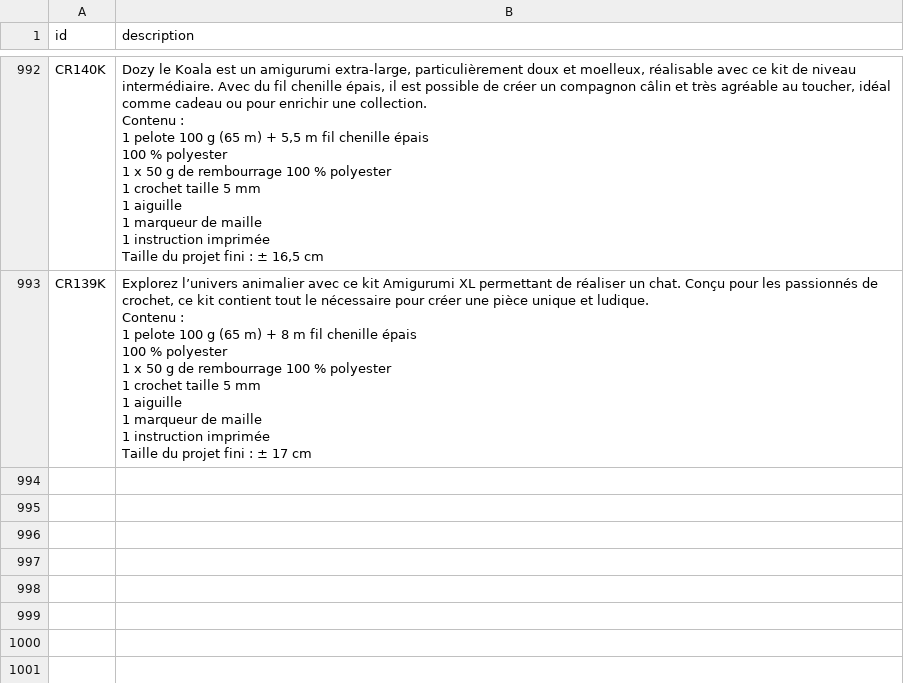
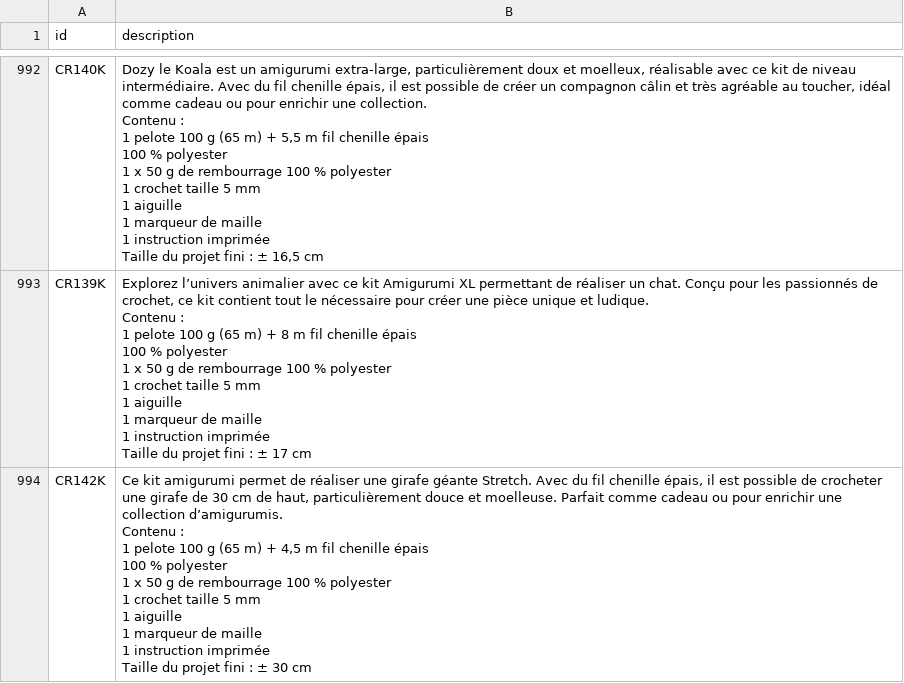
Before and after one commit to leia98nc-code/lagrandemercerie, a CSV file: descriptions_manuelles.csv, drawn as a sheet; only a part is shown, gaps mark what is left out.

Commit message:
Modification description CR142K via back-office

```diff
--- a/descriptions_manuelles.csv
+++ b/descriptions_manuelles.csv
@@ -1302 +1302,11 @@ Contenu :
 Taille du projet fini : ± 17 cm"
+CR142K,"Ce kit amigurumi permet de réaliser une girafe géante Stretch. Avec du fil chenille épais, il est possible de crocheter une girafe de 30 cm de haut, particulièrement douce et moelleuse. Parfait comme cadeau ou pour enrichir une collection d’amigurumis.
+Contenu :
+1 pelote 100 g (65 m) + 4,5 m fil chenille épais
+100 % polyester
+1 x 50 g de rembourrage 100 % polyester
+1 crochet taille 5 mm
+1 aiguille
+1 marqueur de maille
+1 instruction imprimée
+Taille du projet fini : ± 30 cm"
```
